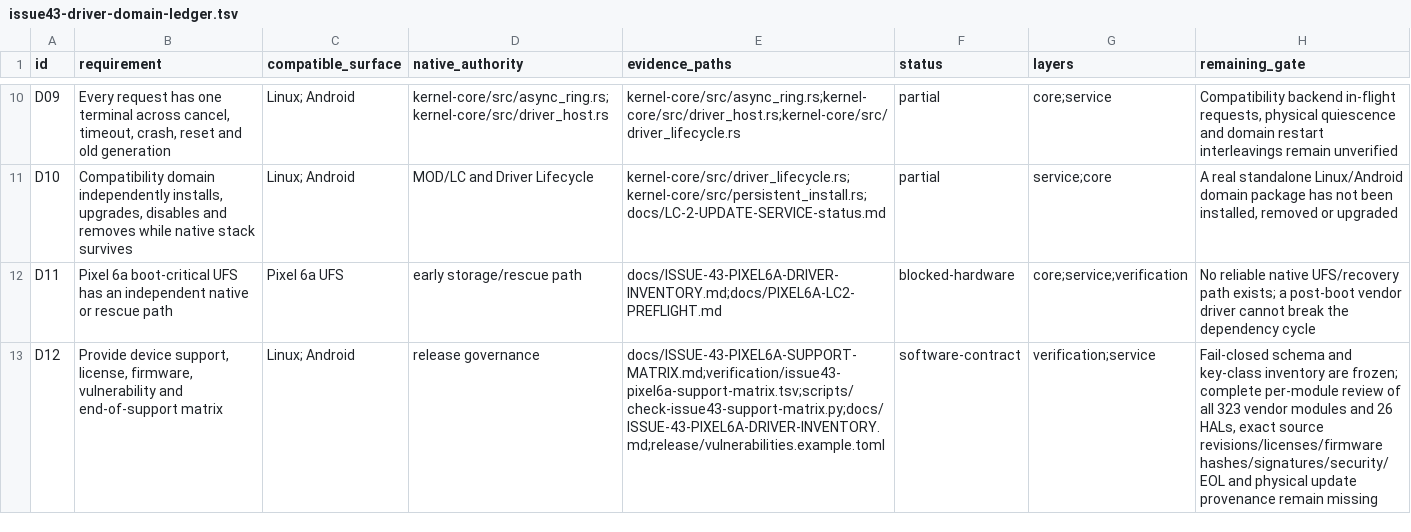
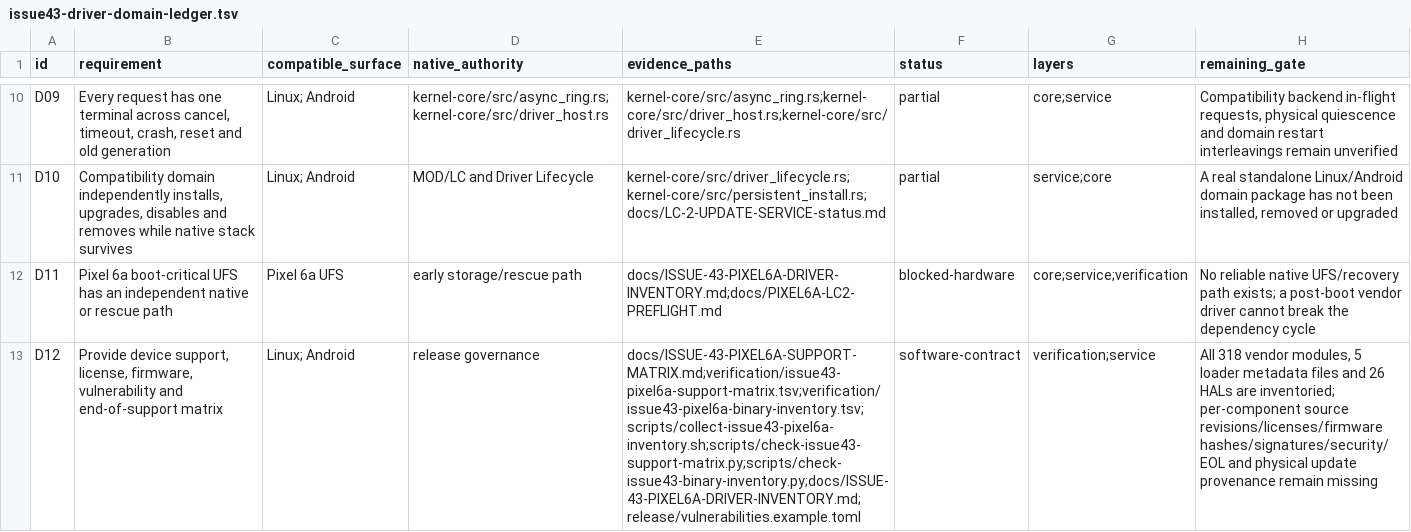
Before and after one commit to jasper-language/jasper-os, a TSV file: verification/issue43-driver-domain-ledger.tsv, drawn as a sheet; only a part is shown, gaps mark what is left out; the diff names each change by its address in the sheet, - before the commit and + after, or states it on an @@ line.

Commit message:
feat(issue43): inventory pixel6a vendor binaries

```diff
--- a/verification/issue43-driver-domain-ledger.tsv
+++ b/verification/issue43-driver-domain-ledger.tsv
-E13 (evidence_paths): docs/ISSUE-43-PIXEL6A-SUPPORT-MATRIX.md;verification/issue43-pixel6a-support-matrix.tsv;scripts/check-issue43-support-matrix.py;docs/ISSUE-43-PIXEL6A-DRIVER-INVENTORY.md;release/vulnerabilities.example.toml
+E13 (evidence_paths): docs/ISSUE-43-PIXEL6A-SUPPORT-MATRIX.md;verification/issue43-pixel6a-support-matrix.tsv;verification/issue43-pixel6a-binary-inventory.tsv;scripts/collect-issue43-pixel6a-inventory.sh;scripts/check-issue43-support-matrix.py;scripts/check-issue43-binary-inventory.py;docs/ISSUE-43-PIXEL6A-DRIVER-INVENTORY.md;release/vulnerabilities.example.toml
-H13 (remaining_gate): Fail-closed schema and key-class inventory are frozen; complete per-module review of all 323 vendor modules and 26 HALs, exact source revisions/licenses/firmware…
+H13 (remaining_gate): All 318 vendor modules, 5 loader metadata files and 26 HALs are inventoried; per-component source revisions/licenses/firmware…
```
Also changed, not shown: 5 other files.
